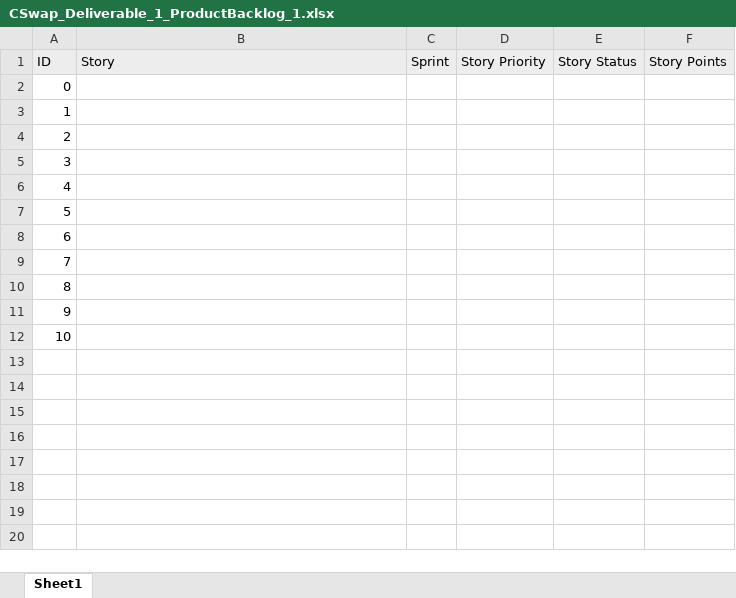
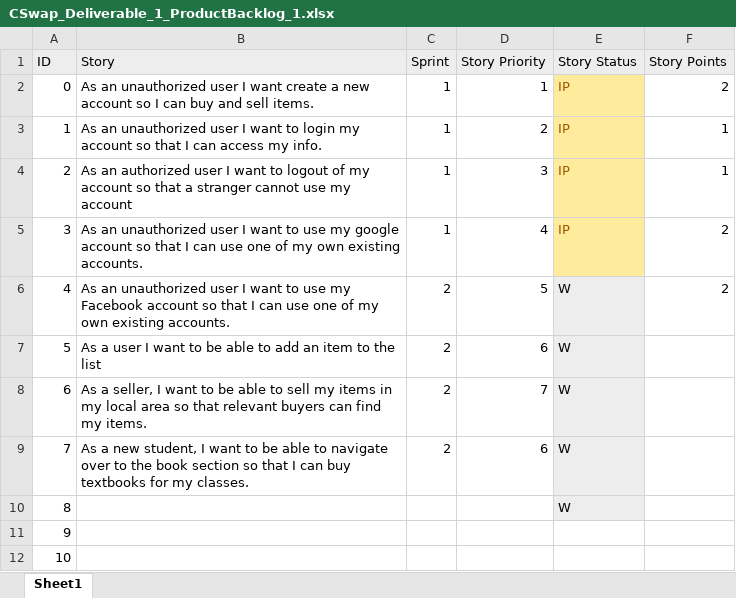
Before and after one commit to JacquesLJT/COS420_Project, an Excel workbook: Documents/Deliverable_1/CSwap_Deliverable_1_ProductBacklog_1.xlsx, sheet Sheet1, drawn as a sheet; values as stored, in another font and other column widths than the file's, no borders; the diff names each change by its address in the sheet, - before the commit and + after, or states it on an @@ line.

Commit message:
Updated user stories and started adding to the product backlog

```diff
--- a/Documents/Deliverable_1/CSwap_Deliverable_1_ProductBacklog_1.xlsx (sheet Sheet1)
+++ b/Documents/Deliverable_1/CSwap_Deliverable_1_ProductBacklog_1.xlsx (sheet Sheet1)
-B2 (Story): (empty)
+B2 (Story): As an unauthorized user I want create a new account so I can buy and sell items.
-C2:C5 (Sprint): (empty)
+C2:C5 (Sprint): 1
-D2 (Story Priority): (empty)
+D2 (Story Priority): 1
-E2:E5 (Story Status): (empty)
+E2:E5 (Story Status): IP
-E2:E5 fill: none
+E2:E5 fill: #FFEB9C
-F2 (Story Points): (empty)
+F2 (Story Points): 2
-B3 (Story): (empty)
+B3 (Story): As an unauthorized user I want to login my account so that I can access my info.
-D3 (Story Priority): (empty)
+D3 (Story Priority): 2
-F3:F4 (Story Points): (empty)
+F3:F4 (Story Points): 1
-B4 (Story): (empty)
+B4 (Story): As an authorized user I want to logout of my account so that a stranger cannot use my account
-D4 (Story Priority): (empty)
+D4 (Story Priority): 3
-B5 (Story): (empty)
+B5 (Story): As an unauthorized user I want to use my google account so that I can use one of my own existing accounts.
-D5 (Story Priority): (empty)
+D5 (Story Priority): 4
-F5:F6 (Story Points): (empty)
+F5:F6 (Story Points): 2
-B6 (Story): (empty)
+B6 (Story): As an unauthorized user I want to use my Facebook account so that I can use one of my own existing accounts.
-C6:C9 (Sprint): (empty)
+C6:C9 (Sprint): 2
-D6 (Story Priority): (empty)
+D6 (Story Priority): 5
-E6:E10 (Story Status): (empty)
+E6:E10 (Story Status): W
-E6:E10 fill: none
+E6:E10 fill: #EDEDED
-B7 (Story): (empty)
+B7 (Story): As a user I want to be able to add an item to the list
-D7 (Story Priority): (empty)
+D7 (Story Priority): 6
-B8 (Story): (empty)
+B8 (Story): As a seller, I want to be able to sell my items in my local area so that relevant buyers can find my items.
-D8 (Story Priority): (empty)
+D8 (Story Priority): 7
-B9 (Story): (empty)
+B9 (Story): As a new student, I want to be able to navigate over to the book section so that I can buy textbooks for my classes.
-D9 (Story Priority): (empty)
+D9 (Story Priority): 6
```
Also changed, not shown: 1 other file.
